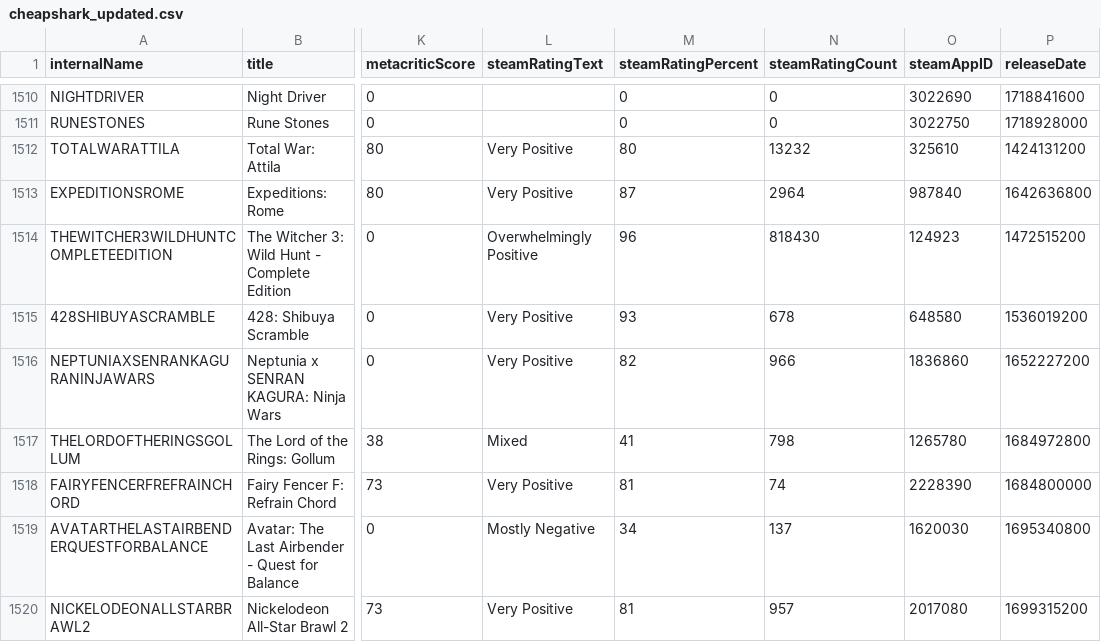
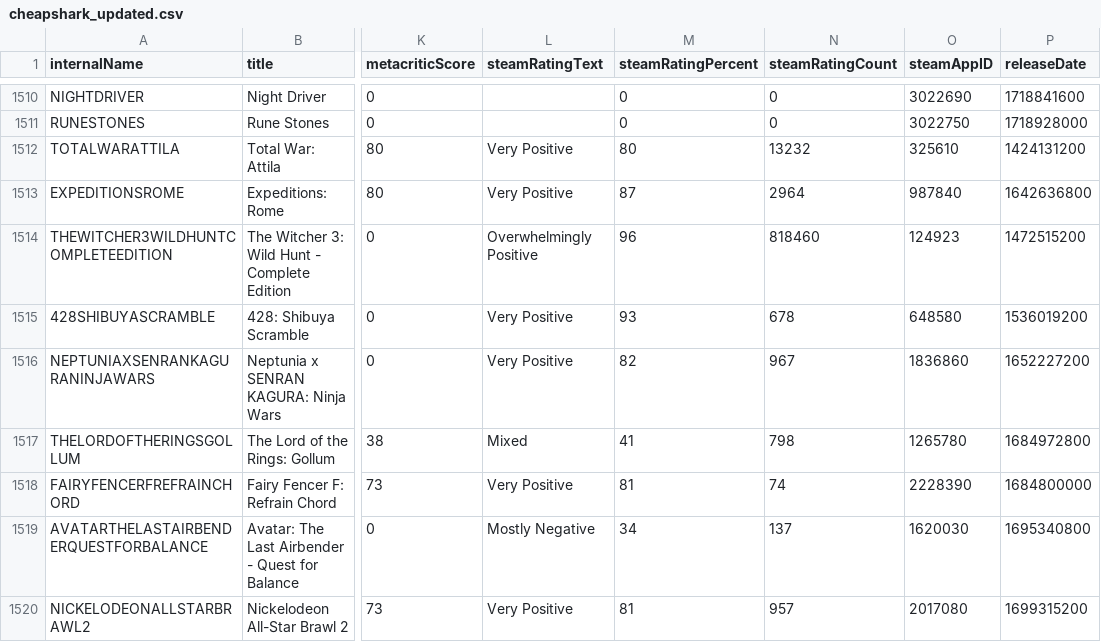
Before and after one commit to haiyib/steam-games, a CSV file: cheapshark_updated.csv, drawn as a sheet; only a part is shown, gaps mark what is left out; the diff covers the shown part only; the diff names each change by its address in the sheet, - before the commit and + after, or states it on an @@ line.

```diff
--- a/cheapshark_updated.csv
+++ b/cheapshark_updated.csv
-N1514 (steamRatingCount): 818430
+N1514 (steamRatingCount): 818460
-N1516 (steamRatingCount): 966
+N1516 (steamRatingCount): 967
```
Also changed, not shown: 1 added row, 1 removed row and 93 edited cells elsewhere in this file, steam_deals_top20_rangeplot.csv, 1 other file.
